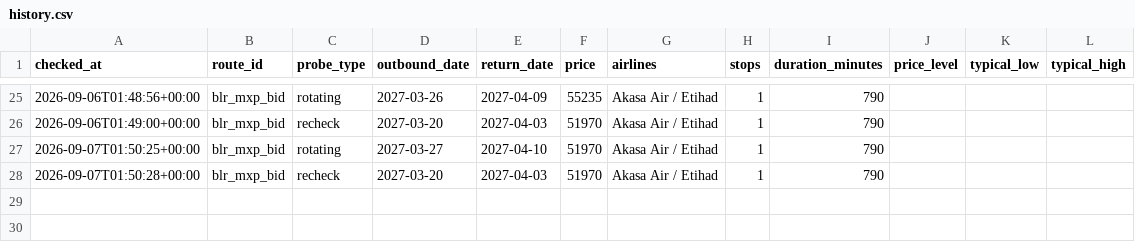
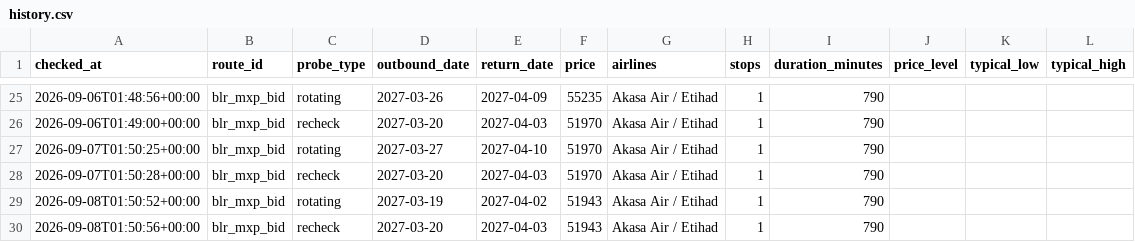
Before and after one commit to amithmanojwork/fare-tracker, a CSV file: data/history.csv, drawn as a sheet; only a part is shown, gaps mark what is left out; the diff names each change by its address in the sheet, - before the commit and + after, or states it on an @@ line.

```diff
--- a/data/history.csv
+++ b/data/history.csv
+row 29: 2026-09-08T01:50:52+00:00 | blr_mxp_bid | rotating | 2027-03-19 | 2027-04-02 | 51943 | Akasa Air / Etihad | 1 | 790
+row 30: 2026-09-08T01:50:56+00:00 | blr_mxp_bid | recheck | 2027-03-20 | 2027-04-03 | 51943 | Akasa Air / Etihad | 1 | 790
```
Also changed, not shown: 2 other files.
